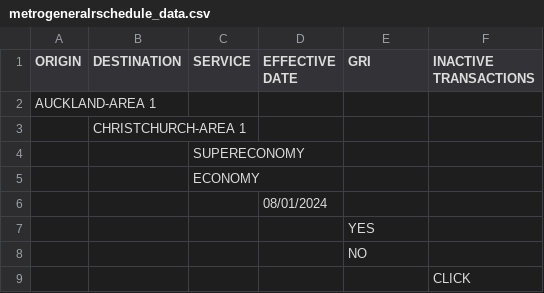
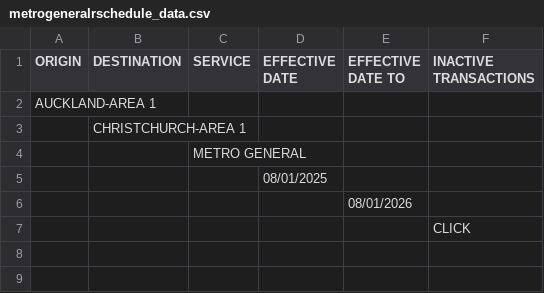
Before and after one commit to INSTIG8R/miwayneTestFront, a CSV file: data/metrogeneralrschedule_data.csv, drawn as a sheet; removed rows and columns are numbered as before the commit, all else as after; the diff names each change by its address in the sheet, - before the commit and + after, or states it on an @@ line.

```diff
--- a/data/metrogeneralrschedule_data.csv
+++ b/data/metrogeneralrschedule_data.csv
-E1: GRI
+E1: EFFECTIVE DATE TO
-C4 (SERVICE): SUPERECONOMY
+C4 (SERVICE): METRO GENERAL
-row 5:  |  | ECONOMY
-D5 (EFFECTIVE DATE): 08/01/2024
+D5 (EFFECTIVE DATE): 08/01/2025
-E6 (EFFECTIVE DATE TO): YES
+E6 (EFFECTIVE DATE TO): 08/01/2026
-row 8:  |  |  |  | NO
```
Also changed, not shown: data/customercommoditysrschedule_data.csv, data/customerssrschedule_data.csv, 20 other files.
